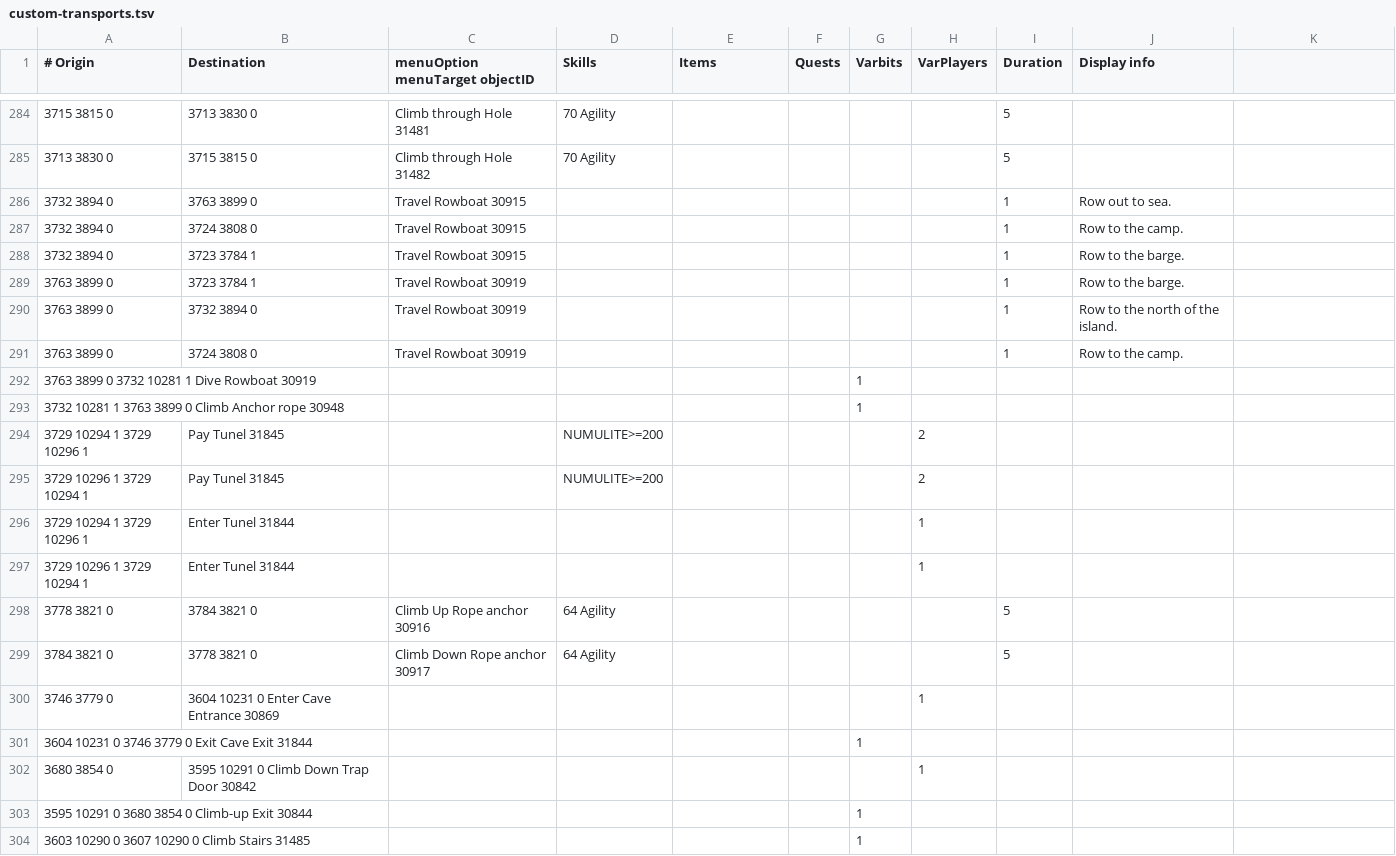
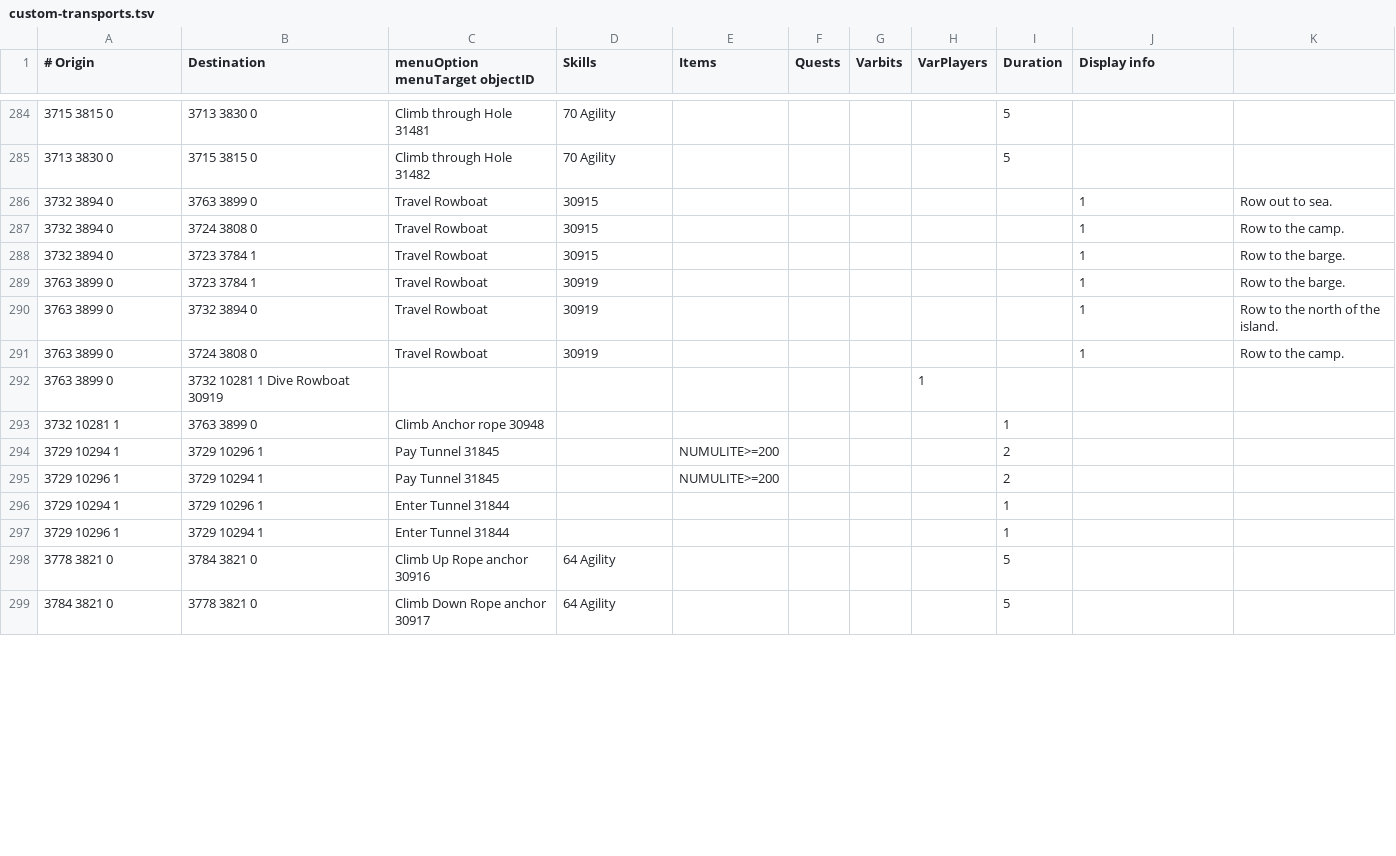
Before and after one commit to twilite-plugins/custom-transports, a TSV file: custom-transports.tsv, drawn as a sheet; only a part is shown, gaps mark what is left out; the diff covers the shown part only.

Commit message:
Update custom-transports.tsv

```diff
--- a/custom-transports.tsv
+++ b/custom-transports.tsv
@@ -285,20 +285,15 @@
 3713 3830 0	3715 3815 0	Climb through Hole 31482	70 Agility					5	
-3732 3894 0	3763 3899 0	Travel Rowboat 30915						1	Row out to sea.
-3732 3894 0	3724 3808 0	Travel Rowboat 30915						1	Row to the camp.
-3732 3894 0	3723 3784 1	Travel Rowboat 30915						1	Row to the barge.
-3763 3899 0	3723 3784 1	Travel Rowboat 30919						1	Row to the barge.
-3763 3899 0	3732 3894 0	Travel Rowboat 30919						1	Row to the north of the island.
-3763 3899 0	3724 3808 0	Travel Rowboat 30919						1	Row to the camp.
-3763 3899 0 3732 10281 1 Dive Rowboat 30919						1	
-3732 10281 1 3763 3899 0 Climb Anchor rope 30948						1	
-3729 10294 1 3729 10296 1	Pay Tunel 31845		NUMULITE>=200				2	
-3729 10296 1 3729 10294 1	Pay Tunel 31845		NUMULITE>=200				2	
-3729 10294 1 3729 10296 1	Enter Tunel 31844						1	
-3729 10296 1 3729 10294 1	Enter Tunel 31844						1	
+3732 3894 0	3763 3899 0	Travel Rowboat	30915						1	Row out to sea.
+3732 3894 0	3724 3808 0	Travel Rowboat	30915						1	Row to the camp.
+3732 3894 0	3723 3784 1	Travel Rowboat	30915						1	Row to the barge.
+3763 3899 0	3723 3784 1	Travel Rowboat	30919						1	Row to the barge.
+3763 3899 0	3732 3894 0	Travel Rowboat	30919						1	Row to the north of the island.
+3763 3899 0	3724 3808 0	Travel Rowboat	30919						1	Row to the camp.
+3763 3899 0	3732 10281 1  Dive Rowboat  30919						1	
+3732 10281 1	3763 3899 0	Climb Anchor rope 30948						1	
+3729 10294 1	3729 10296 1	Pay Tunnel 31845		NUMULITE>=200				2	
+3729 10296 1	3729 10294 1	Pay Tunnel 31845		NUMULITE>=200				2	
+3729 10294 1	3729 10296 1	Enter Tunnel 31844						1	
+3729 10296 1	3729 10294 1	Enter Tunnel 31844						1	
 3778 3821 0	3784 3821 0	Climb Up Rope anchor 30916	64 Agility					5	
 3784 3821 0	3778 3821 0	Climb Down Rope anchor 30917	64 Agility					5	
-3746 3779 0	3604 10231 0 Enter Cave Entrance 30869						1	
-3604 10231 0 3746 3779 0 Exit Cave Exit 31844						1	
-3680 3854 0	3595 10291 0 Climb Down Trap Door 30842						1	
-3595 10291 0 3680 3854 0 Climb-up Exit 30844						1	
-3603 10290 0 3607 10290 0 Climb Stairs 31485						1	
```
Also changed, not shown: 6 added rows and 1 removed row elsewhere in this file.
